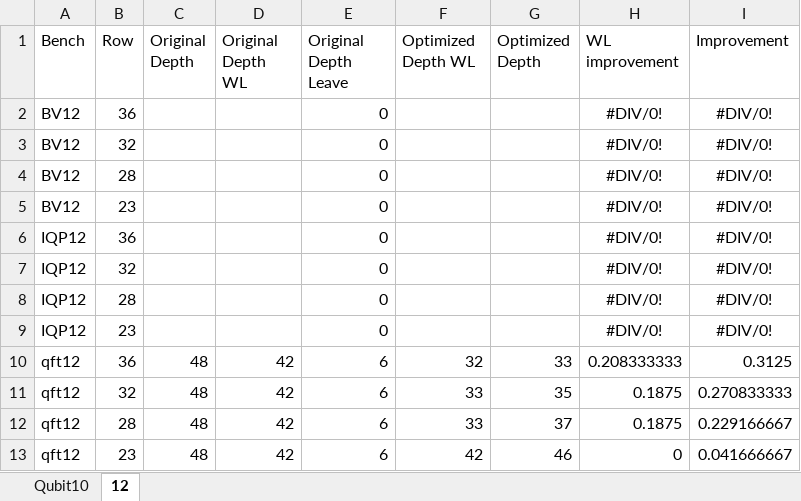
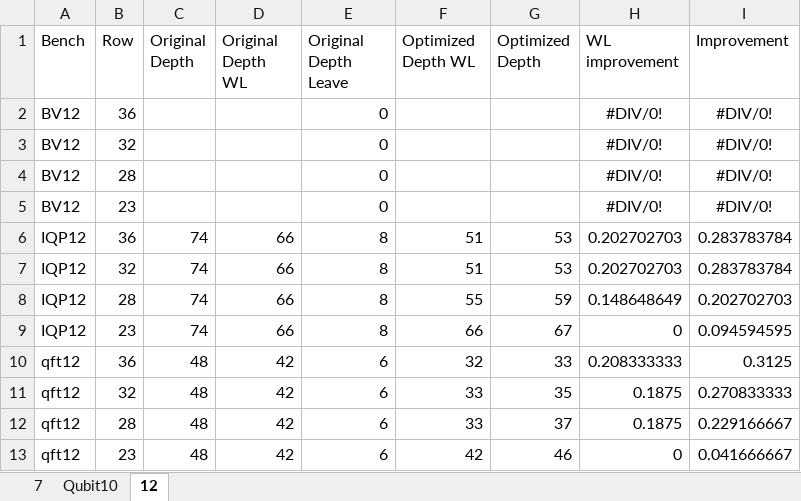
Before and after one commit to PittYHL/Elastic_MBQC, an Excel workbook: example/result.xlsx, sheet 12, drawn as a sheet; values as stored, in another font and other column widths than the file's, no borders; removed rows and columns are numbered as before the commit, all else as after; the diff names each change by its address in the sheet, - before the commit and + after, or states it on an @@ line.

```diff
--- a/example/result.xlsx (sheet 12)
+++ b/example/result.xlsx (sheet 12)
+sheet tab: 7
-row 6: IQP12 | 36 |  |  | 0 |  |  | #DIV/0! | #DIV/0!
-row 7: IQP12 | 32 |  |  | 0 |  |  | #DIV/0! | #DIV/0!
-row 8: IQP12 | 28 |  |  | 0 |  |  | #DIV/0! | #DIV/0!
-row 9: IQP12 | 23 |  |  | 0 |  |  | #DIV/0! | #DIV/0!
+row 6: IQP12 | 36 | 74 | 66 | 8 | 51 | 53 | 0.202702703 | 0.283783784
+row 7: IQP12 | 32 | 74 | 66 | 8 | 51 | 53 | 0.202702703 | 0.283783784
+row 8: IQP12 | 28 | 74 | 66 | 8 | 55 | 59 | 0.148648649 | 0.202702703
+row 9: IQP12 | 23 | 74 | 66 | 8 | 66 | 67 | 0 | 0.094594595
```
Also changed, not shown: 13 other files.
